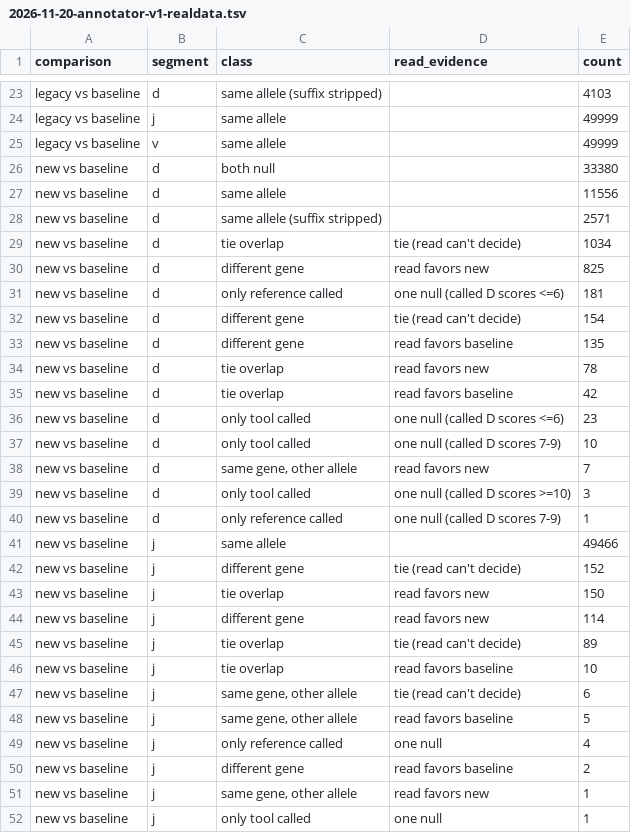
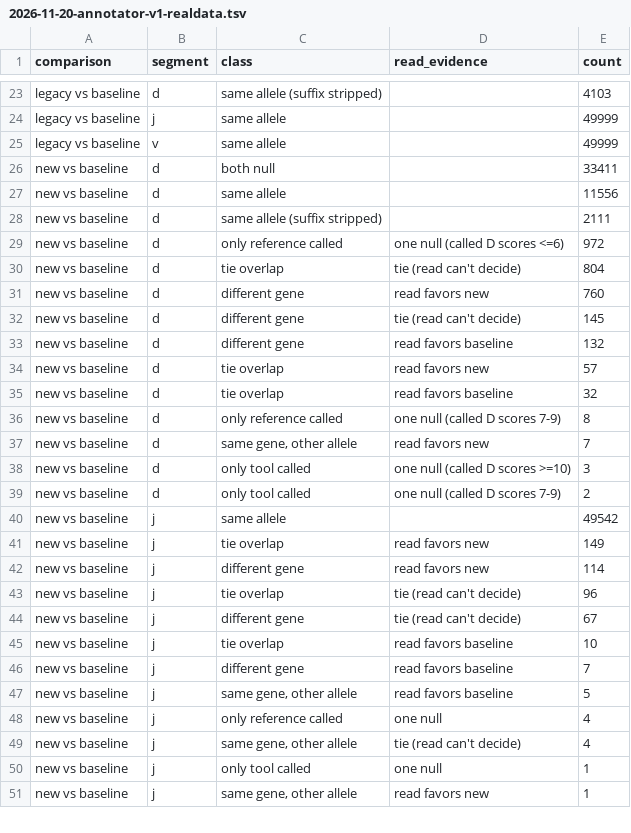
Before and after one commit to brineylab/abstar, a TSV file: docs/superpowers/benchmarks/2026-11-20-annotator-v1-realdata.tsv, drawn as a sheet; only a part is shown, gaps mark what is left out; the diff covers the shown part only.

```diff
--- a/docs/superpowers/benchmarks/2026-11-20-annotator-v1-realdata.tsv
+++ b/docs/superpowers/benchmarks/2026-11-20-annotator-v1-realdata.tsv
@@ -25,28 +25,27 @@ legacy vs baseline	j	same allele		49999
 legacy vs baseline	v	same allele		49999
-new vs baseline	d	both null		33380
+new vs baseline	d	both null		33411
 new vs baseline	d	same allele		11556
-new vs baseline	d	same allele (suffix stripped)		2571
-new vs baseline	d	tie overlap	tie (read can't decide)	1034
-new vs baseline	d	different gene	read favors new	825
-new vs baseline	d	only reference called	one null (called D scores <=6)	181
-new vs baseline	d	different gene	tie (read can't decide)	154
-new vs baseline	d	different gene	read favors baseline	135
-new vs baseline	d	tie overlap	read favors new	78
-new vs baseline	d	tie overlap	read favors baseline	42
-new vs baseline	d	only tool called	one null (called D scores <=6)	23
-new vs baseline	d	only tool called	one null (called D scores 7-9)	10
+new vs baseline	d	same allele (suffix stripped)		2111
+new vs baseline	d	only reference called	one null (called D scores <=6)	972
+new vs baseline	d	tie overlap	tie (read can't decide)	804
+new vs baseline	d	different gene	read favors new	760
+new vs baseline	d	different gene	tie (read can't decide)	145
+new vs baseline	d	different gene	read favors baseline	132
+new vs baseline	d	tie overlap	read favors new	57
+new vs baseline	d	tie overlap	read favors baseline	32
+new vs baseline	d	only reference called	one null (called D scores 7-9)	8
 new vs baseline	d	same gene, other allele	read favors new	7
 new vs baseline	d	only tool called	one null (called D scores >=10)	3
-new vs baseline	d	only reference called	one null (called D scores 7-9)	1
-new vs baseline	j	same allele		49466
-new vs baseline	j	different gene	tie (read can't decide)	152
-new vs baseline	j	tie overlap	read favors new	150
+new vs baseline	d	only tool called	one null (called D scores 7-9)	2
+new vs baseline	j	same allele		49542
+new vs baseline	j	tie overlap	read favors new	149
 new vs baseline	j	different gene	read favors new	114
-new vs baseline	j	tie overlap	tie (read can't decide)	89
+new vs baseline	j	tie overlap	tie (read can't decide)	96
+new vs baseline	j	different gene	tie (read can't decide)	67
 new vs baseline	j	tie overlap	read favors baseline	10
-new vs baseline	j	same gene, other allele	tie (read can't decide)	6
+new vs baseline	j	different gene	read favors baseline	7
 new vs baseline	j	same gene, other allele	read favors baseline	5
 new vs baseline	j	only reference called	one null	4
-new vs baseline	j	different gene	read favors baseline	2
+new vs baseline	j	same gene, other allele	tie (read can't decide)	4
+new vs baseline	j	only tool called	one null	1
 new vs baseline	j	same gene, other allele	read favors new	1
-new vs baseline	j	only tool called	one null	1
```
Also changed, not shown: 1 added row, 1 removed row, 1 moved row and 13 edited cells elsewhere in this file, docs/superpowers/benchmarks/2026-11-20-annotator-v1-accuracy.tsv, docs/superpowers/benchmarks/2026-11-20-annotator-v1-shortfalls.tsv, 3 other files.
